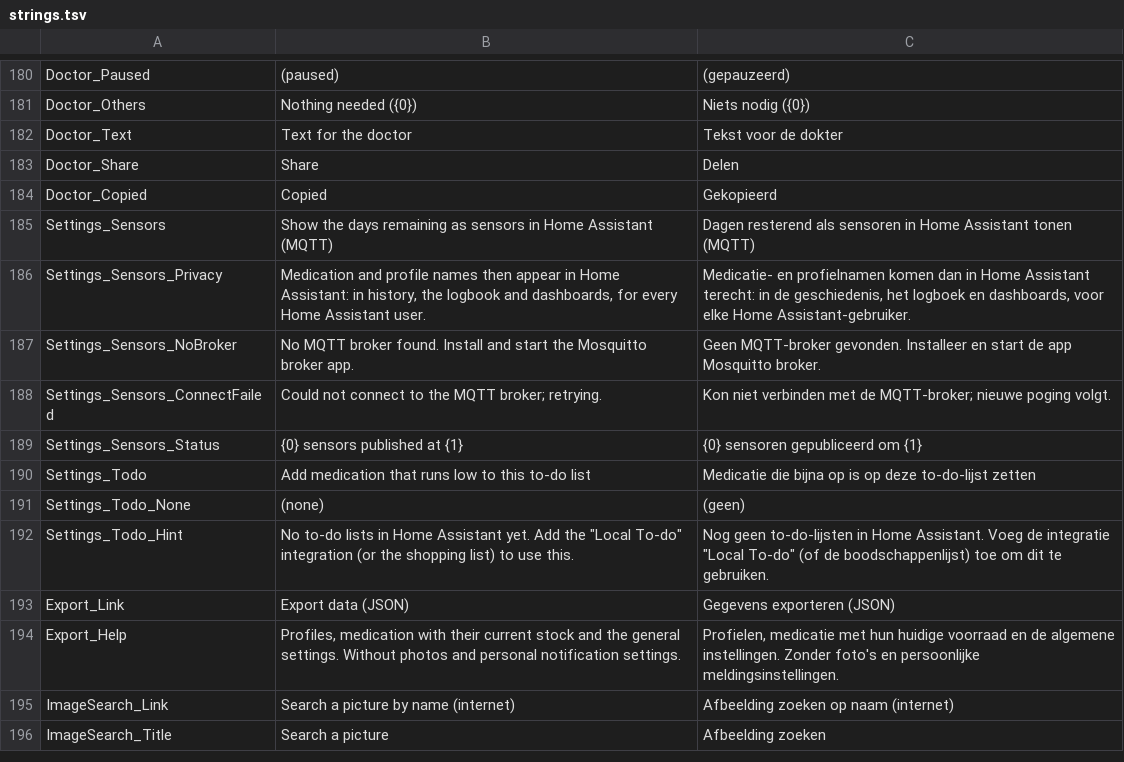
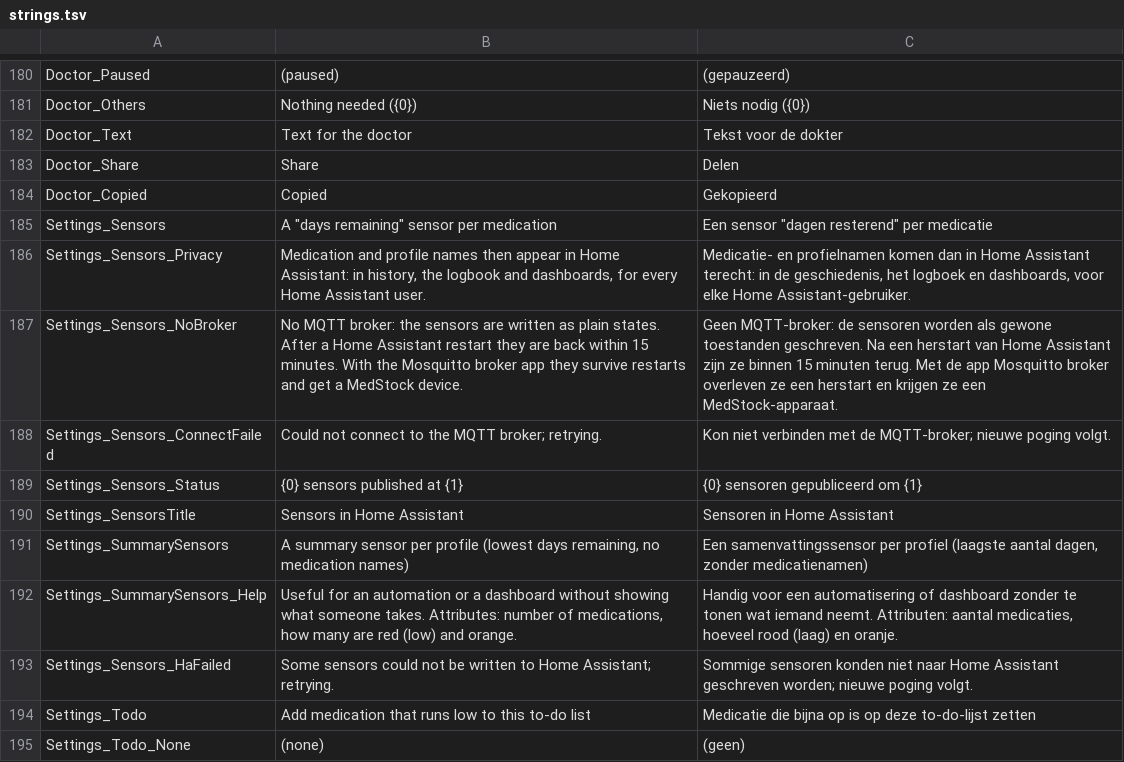
Before and after one commit to joachimcarrein/MedStock, a TSV file: medstock/src/MedStock.Web/Resources/strings.tsv, drawn as a sheet; only a part is shown, gaps mark what is left out; the shorter side is filled out with more unchanged rows.

```diff
--- a/medstock/src/MedStock.Web/Resources/strings.tsv
+++ b/medstock/src/MedStock.Web/Resources/strings.tsv
@@ -184,7 +184,11 @@ Doctor_Share	Share	Delen
 Doctor_Copied	Copied	Gekopieerd
-Settings_Sensors	Show the days remaining as sensors in Home Assistant (MQTT)	Dagen resterend als sensoren in Home Assistant tonen (MQTT)
+Settings_Sensors	A "days remaining" sensor per medication	Een sensor "dagen resterend" per medicatie
 Settings_Sensors_Privacy	Medication and profile names then appear in Home Assistant: in history, the logbook and dashboards, for every Home Assistant user.	Medicatie- en profielnamen komen dan in Home Assistant terecht: in de geschiedenis, het logboek en dashboards, voor elke Home Assistant-gebruiker.
-Settings_Sensors_NoBroker	No MQTT broker found. Install and start the Mosquitto broker app.	Geen MQTT-broker gevonden. Installeer en start de app Mosquitto broker.
+Settings_Sensors_NoBroker	No MQTT broker: the sensors are written as plain states. After a Home Assistant restart they are back within 15 minutes. With the Mosquitto broker app they survive restarts and get a MedStock device.	Geen MQTT-broker: de sensoren worden als gewone toestanden geschreven. Na een herstart van Home Assistant zijn ze binnen 15 minuten terug. Met de app Mosquitto broker overleven ze een herstart en krijgen ze een MedStock-apparaat.
 Settings_Sensors_ConnectFailed	Could not connect to the MQTT broker; retrying.	Kon niet verbinden met de MQTT-broker; nieuwe poging volgt.
 Settings_Sensors_Status	{0} sensors published at {1}	{0} sensoren gepubliceerd om {1}
+Settings_SensorsTitle	Sensors in Home Assistant	Sensoren in Home Assistant
+Settings_SummarySensors	A summary sensor per profile (lowest days remaining, no medication names)	Een samenvattingssensor per profiel (laagste aantal dagen, zonder medicatienamen)
+Settings_SummarySensors_Help	Useful for an automation or a dashboard without showing what someone takes. Attributes: number of medications, how many are red (low) and orange.	Handig voor een automatisering of dashboard zonder te tonen wat iemand neemt. Attributen: aantal medicaties, hoeveel rood (laag) en oranje.
+Settings_Sensors_HaFailed	Some sensors could not be written to Home Assistant; retrying.	Sommige sensoren konden niet naar Home Assistant geschreven worden; nieuwe poging volgt.
 Settings_Todo	Add medication that runs low to this to-do list	Medicatie die bijna op is op deze to-do-lijst zetten
```
Also changed, not shown: 14 other files.
